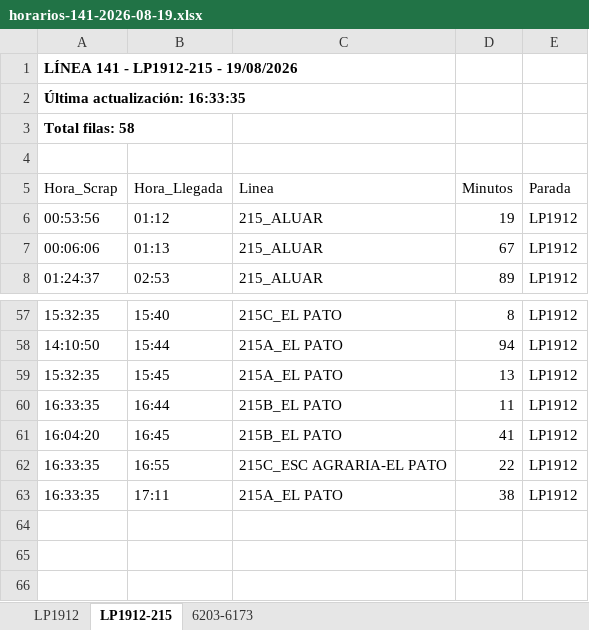
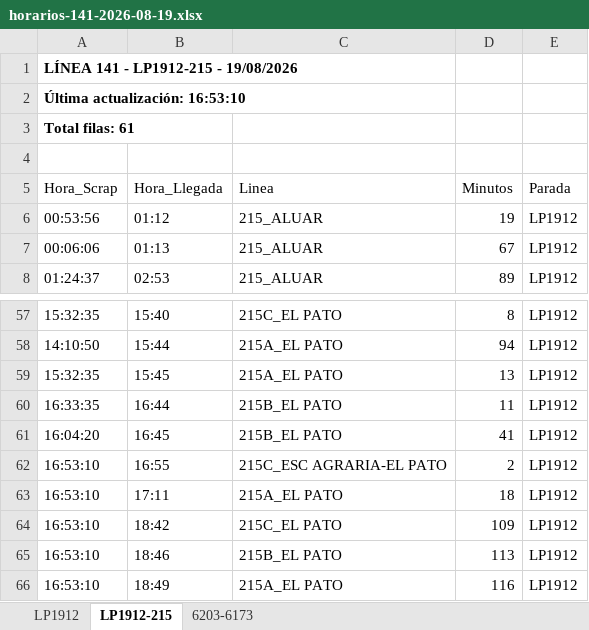
Before and after one commit to palomac00/recolector-cuadradoapp, an Excel workbook: data/horarios-141-2026-08-19.xlsx, sheet LP1912-215, drawn as a sheet; only a part is shown, gaps mark what is left out; values as stored, in another font and other column widths than the file's, no borders; the diff names each change by its address in the sheet, - before the commit and + after, or states it on an @@ line.

```diff
--- a/data/horarios-141-2026-08-19.xlsx (sheet LP1912-215)
+++ b/data/horarios-141-2026-08-19.xlsx (sheet LP1912-215)
-A2 (Hora_Scrap): Última actualización: 16:33:35
+A2 (Hora_Scrap): Última actualización: 16:53:10
-A3 (Hora_Scrap): Total filas: 58
+A3 (Hora_Scrap): Total filas: 61
-A62:A63 (Hora_Scrap): 16:33:35
+A62:A63 (Hora_Scrap): 16:53:10
-D62 (Minutos): 22
+D62 (Minutos): 2
-D63 (Minutos): 38
+D63 (Minutos): 18
+row 64: 16:53:10 | 18:42 | 215C_EL PATO | 109 | LP1912
+row 65: 16:53:10 | 18:46 | 215B_EL PATO | 113 | LP1912
+row 66: 16:53:10 | 18:49 | 215A_EL PATO | 116 | LP1912
```
Also changed, not shown: sheet LP1912, sheet 6203-6173.
